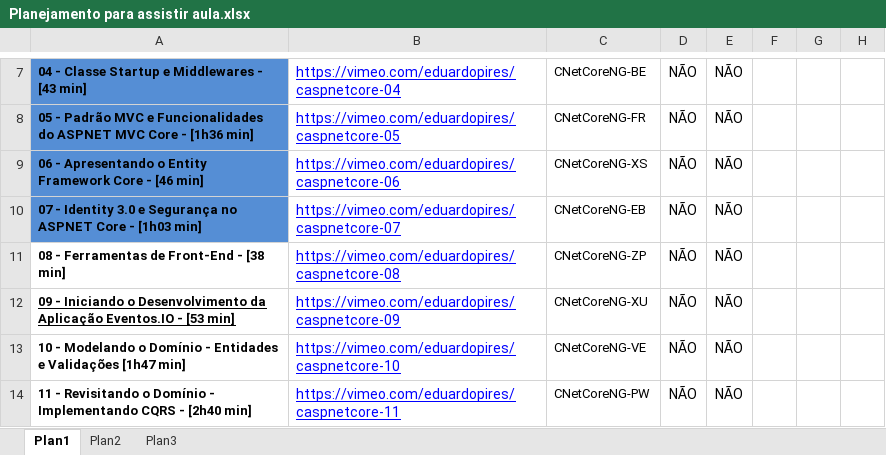
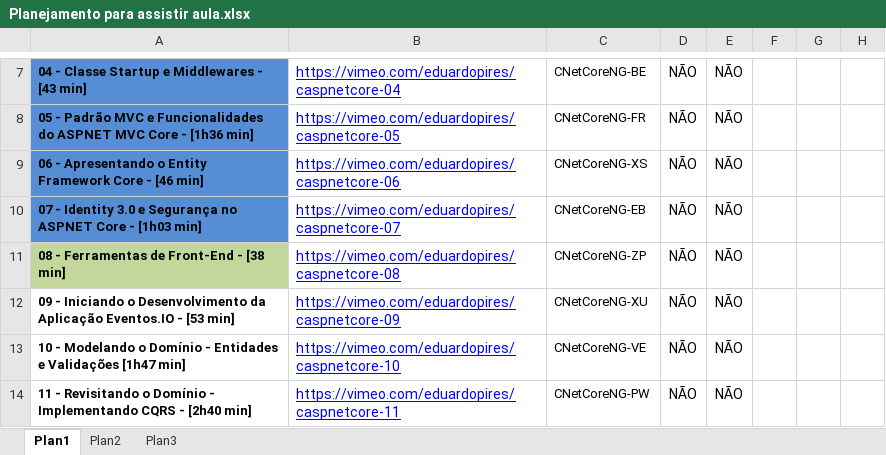
Before and after one commit to alexandropinheiro/AspNetCoreVimeo, an Excel workbook: Planejamento para assistir aula.xlsx, sheet Plan1, drawn as a sheet; only a part is shown, gaps mark what is left out; values as stored, in another font and other column widths than the file's, no borders; the diff names each change by its address in the sheet, - before the commit and + after, or states it on an @@ line.

Commit message:
Aula 08 - Primeira Parte

```diff
--- a/Planejamento para assistir aula.xlsx (sheet Plan1)
+++ b/Planejamento para assistir aula.xlsx (sheet Plan1)
-A11 fill: none
+A11 fill: #C3D69B
-A12 underline: on
+A12 underline: off
```
Also changed, not shown: 6 other files.
